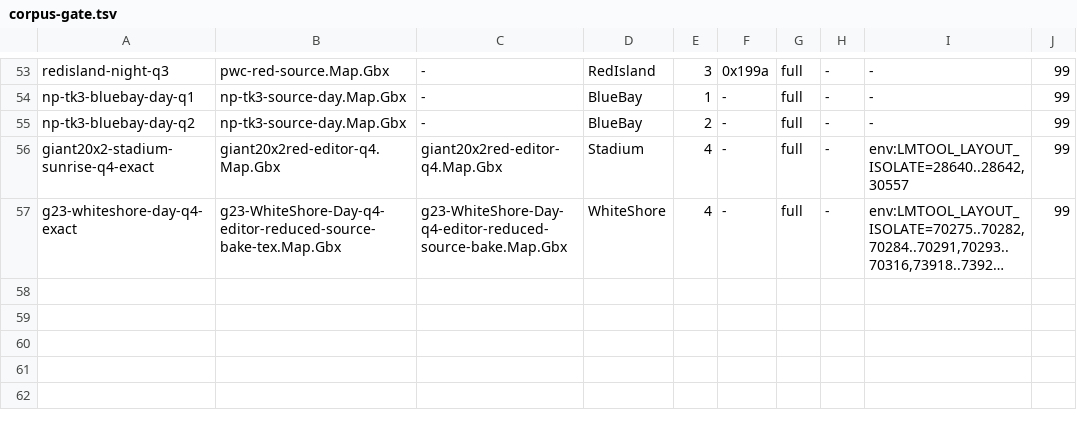
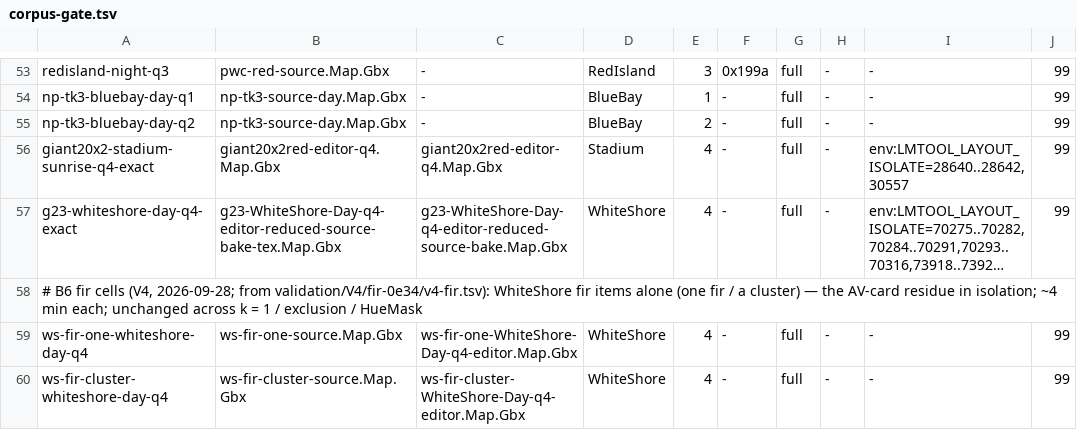
Before and after one commit to vjeux/trackmania-tas, a TSV file: tools/lightmap/data/corpus-gate.tsv, drawn as a sheet; only a part is shown, gaps mark what is left out; long unchanged cells end in …; the diff names each change by its address in the sheet, - before the commit and + after, or states it on an @@ line.

Commit message:
corpus-gate: the two B6 fir cells (ws-fir-one / ws-fir-cluster, WhiteShore Day q4) join the gate corpus — 41 cells (V4's private TSV validation/V4/fir-0e34/v4-fir.tsv; the AV-card residue in isolation: one fir 1.102/1.055/1.028, a cluster 1.191/1.107/1.051 at 6dc2, unchanged across k = 1 / exclusion / HueMask); data only, no binary change (integrator baker-6, 2026-09-28 15:12Z)

```diff
--- a/tools/lightmap/data/corpus-gate.tsv
+++ b/tools/lightmap/data/corpus-gate.tsv
+row 58: # B6 fir cells (V4, 2026-09-28; from validation/V4/fir-0e34/v4-fir.tsv): WhiteShore fir items alone (one fir / a cluster) — the AV-card residue in isolation; ~4 min each; unchanged across k = 1 / exclusion / HueMask
+row 59: ws-fir-one-whiteshore-day-q4 | ws-fir-one-source.Map.Gbx | ws-fir-one-WhiteShore-Day-q4-editor.Map.Gbx | WhiteShore | 4 | - | full | - | - | 99
+row 60: ws-fir-cluster-whiteshore-day-q4 | ws-fir-cluster-source.Map.Gbx | ws-fir-cluster-WhiteShore-Day-q4-editor.Map.Gbx | WhiteShore | 4 | - | full | - | - | 99
```
